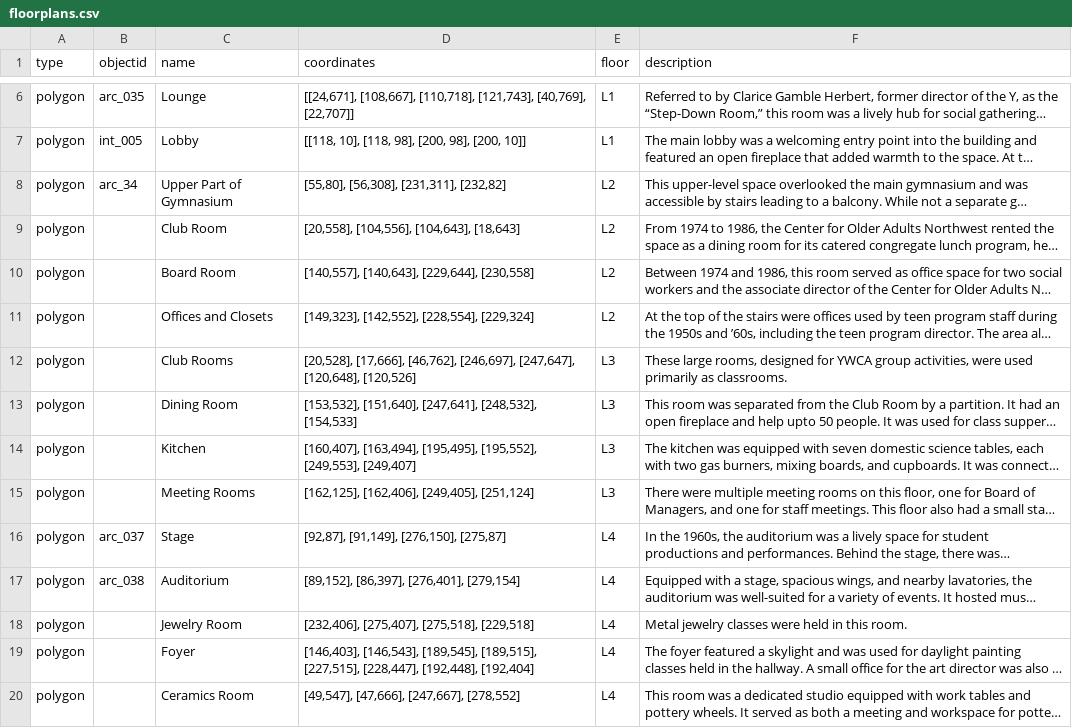
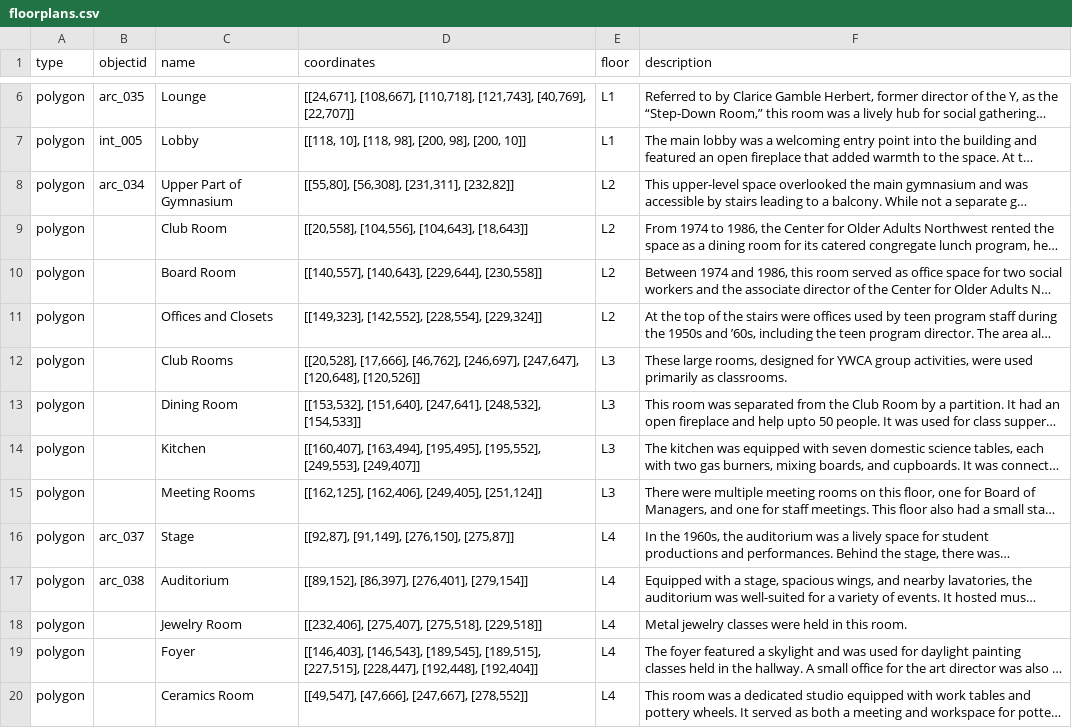
Before and after one commit to digbmc/germantown-y, a CSV file: _data/floorplans.csv, drawn as a sheet; only a part is shown, gaps mark what is left out; long unchanged cells end in …; the diff names each change by its address in the sheet, - before the commit and + after, or states it on an @@ line.

Commit message:
add missing brackets in floorplans.csv

```diff
--- a/_data/floorplans.csv
+++ b/_data/floorplans.csv
-B8 (objectid): arc_34
+B8 (objectid): arc_034
-D8 (coordinates): [55,80], [56,308], [231,311], [232,82]
+D8 (coordinates): [[55,80], [56,308], [231,311], [232,82]]
-D9 (coordinates): [20,558], [104,556], [104,643], [18,643]
+D9 (coordinates): [[20,558], [104,556], [104,643], [18,643]]
-D10 (coordinates): [140,557], [140,643], [229,644], [230,558]
+D10 (coordinates): [[140,557], [140,643], [229,644], [230,558]]
-D11 (coordinates): [149,323], [142,552], [228,554], [229,324]
+D11 (coordinates): [[149,323], [142,552], [228,554], [229,324]]
-D12 (coordinates): [20,528], [17,666], [46,762], [246,697], [247,647], [120,648], [120,526]
+D12 (coordinates): [[20,528], [17,666], [46,762], [246,697], [247,647], [120,648], [120,526]]
-D13 (coordinates): [153,532], [151,640], [247,641], [248,532], [154,533]
+D13 (coordinates): [[153,532], [151,640], [247,641], [248,532], [154,533]]
-D14 (coordinates): [160,407], [163,494], [195,495], [195,552], [249,553], [249,407]
+D14 (coordinates): [[160,407], [163,494], [195,495], [195,552], [249,553], [249,407]]
-D15 (coordinates): [162,125], [162,406], [249,405], [251,124]
+D15 (coordinates): [[162,125], [162,406], [249,405], [251,124]]
-D16 (coordinates): [92,87], [91,149], [276,150], [275,87]
+D16 (coordinates): [[92,87], [91,149], [276,150], [275,87]]
-D17 (coordinates): [89,152], [86,397], [276,401], [279,154]
+D17 (coordinates): [[89,152], [86,397], [276,401], [279,154]]
-D18 (coordinates): [232,406], [275,407], [275,518], [229,518]
+D18 (coordinates): [[232,406], [275,407], [275,518], [229,518]]
-D19 (coordinates): [146,403], [146,543], [189,545], [189,515], [227,515], [228,447], [192,448], [192,404]
+D19 (coordinates): [[146,403], [146,543], [189,545], [189,515], [227,515], [228,447], [192,448], [192,404]]
-D20 (coordinates): [49,547], [47,666], [247,667], [278,552]
+D20 (coordinates): [[49,547], [47,666], [247,667], [278,552]]
```
